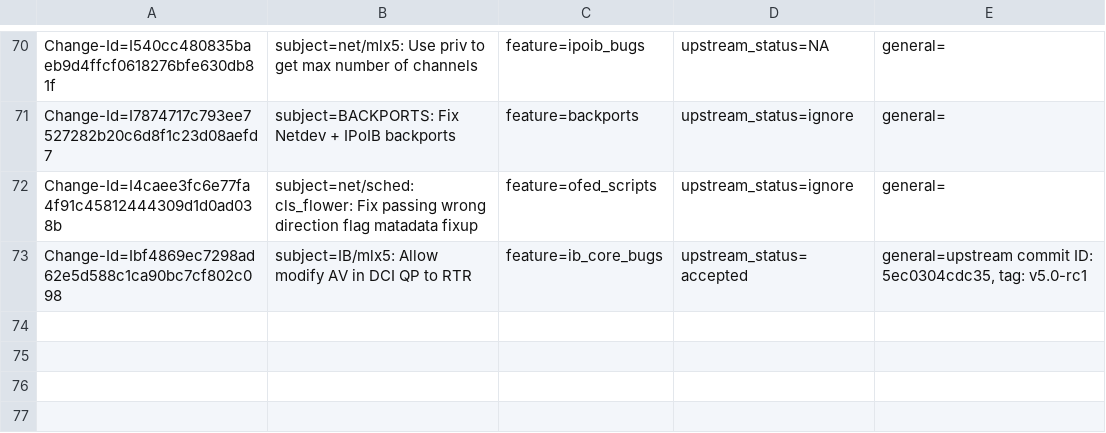
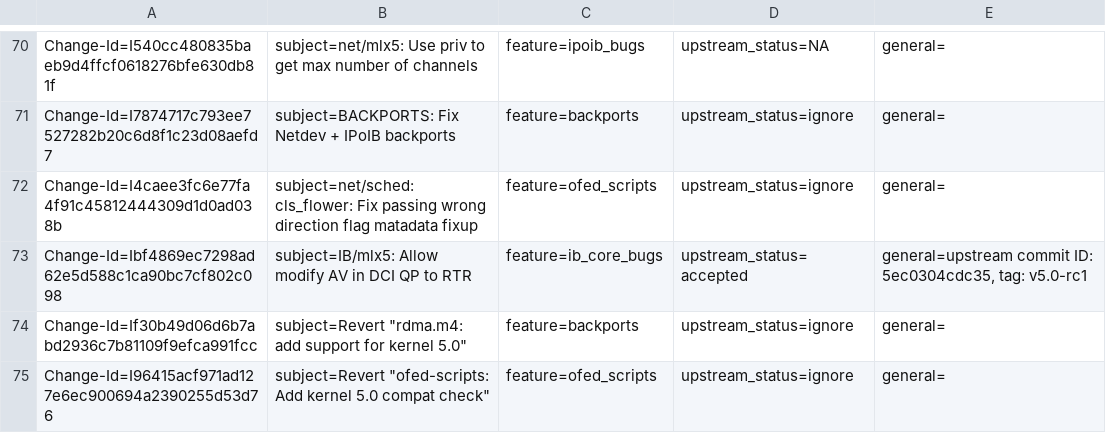
Before and after one commit to Shun-Hao/mlnx-ofa_kernel-4.6-1.0.1.1-rhel7.3, a CSV file: metadata/Feras_Daoud.csv, drawn as a sheet; only a part is shown, gaps mark what is left out.

Commit message:
Revert "ofed-scripts: Add kernel 5.0 compat check"
This reverts commit 6a0230ce7763a11f64627216535b33f914faa3b8.

Issue: 1714612
Change-Id: I96415acf971ad127e6ec900694a2390255d53d76
Signed-off-by: Feras Daoud <ferasda@mellanox.com>

```diff
--- a/metadata/Feras_Daoud.csv
+++ b/metadata/Feras_Daoud.csv
@@ -73 +73,3 @@ Change-Id=I4caee3fc6e77fa4f91c45812444309d1d0ad038b; subject=net/sched: cls_flow
 Change-Id=Ibf4869ec7298ad62e5d588c1ca90bc7cf802c098; subject=IB/mlx5: Allow modify AV in DCI QP to RTR; feature=ib_core_bugs; upstream_status=accepted; general=upstream commit ID: 5ec0304cdc35, tag: v5.0-rc1;
+Change-Id=If30b49d06d6b7abd2936c7b81109f9efca991fcc; subject=Revert "rdma.m4: add support for kernel 5.0"; feature=backports; upstream_status=ignore; general=;
+Change-Id=I96415acf971ad127e6ec900694a2390255d53d76; subject=Revert "ofed-scripts: Add kernel 5.0 compat check"; feature=ofed_scripts; upstream_status=ignore; general=;
```
Also changed, not shown: 2 other files.
